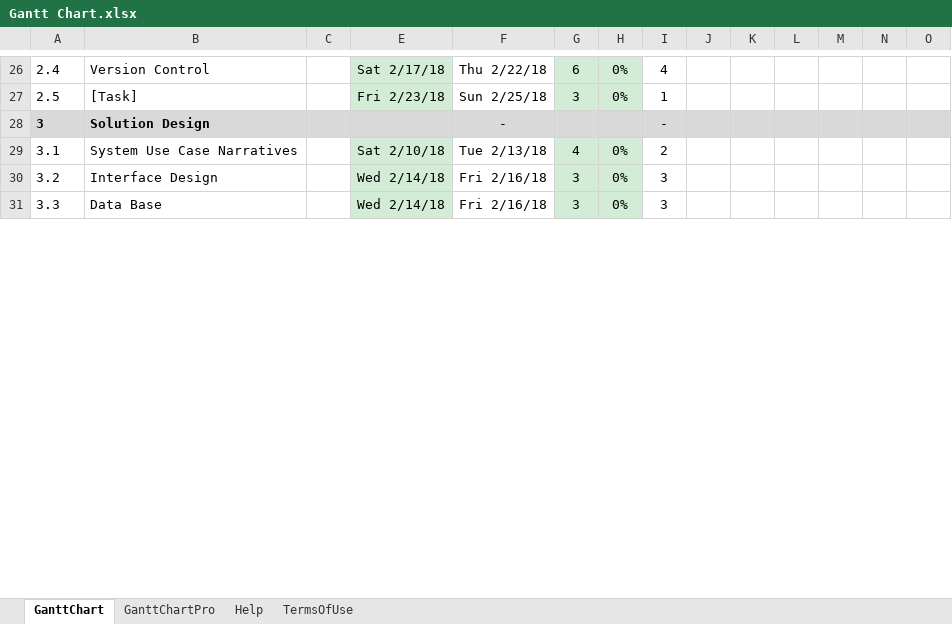
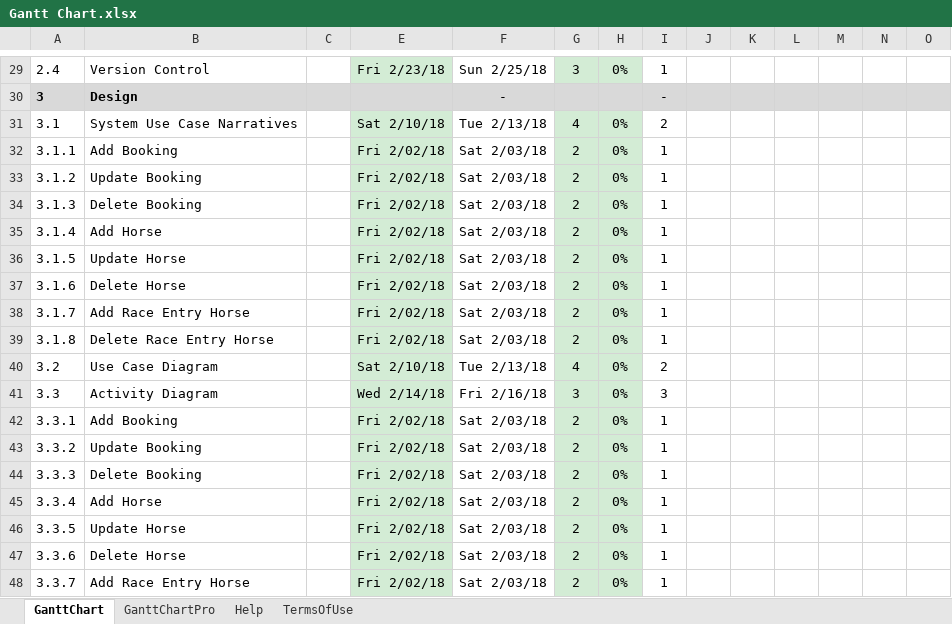
Before and after one commit to sjamaori/PROJECT, an Excel workbook: Gantt Chart.xlsx, sheet GanttChart, drawn as a sheet; only a part is shown, gaps mark what is left out; values as stored, in another font and other column widths than the file's, no borders; charts and pictures and conditional formats not drawn; removed rows and columns are numbered as before the commit, all else as after; rows hold the shown columns only; the diff covers the shown part only; the diff names each change by its address in the sheet, - before the commit and + after, or states it on an @@ line.

Commit message:
Update
*Updated Gantt Chart

```diff
--- a/Gantt Chart.xlsx (sheet GanttChart)
+++ b/Gantt Chart.xlsx (sheet GanttChart)
-E29: Sat 2/17/18
+E29: Fri 2/23/18
-F29: Thu 2/22/18
+F29: Sun 2/25/18
-G29: 6
+G29: 3
-I29: 4
+I29: 1
-row 27: 2.5 | [Task] |  | Fri 2/23/18 | Sun 2/25/18 | 3 | 0% | 1
-B30: Solution Design
+B30: Design
+row 32: 3.1.1 | Add Booking |  | Fri 2/02/18 | Sat 2/03/18 | 2 | 0% | 1
+row 33: 3.1.2 | Update Booking |  | Fri 2/02/18 | Sat 2/03/18 | 2 | 0% | 1
+row 34: 3.1.3 | Delete Booking |  | Fri 2/02/18 | Sat 2/03/18 | 2 | 0% | 1
+row 35: 3.1.4 | Add Horse |  | Fri 2/02/18 | Sat 2/03/18 | 2 | 0% | 1
+row 36: 3.1.5 | Update Horse |  | Fri 2/02/18 | Sat 2/03/18 | 2 | 0% | 1
+row 37: 3.1.6 | Delete Horse |  | Fri 2/02/18 | Sat 2/03/18 | 2 | 0% | 1
+row 38: 3.1.7 | Add Race Entry Horse |  | Fri 2/02/18 | Sat 2/03/18 | 2 | 0% | 1
+row 39: 3.1.8 | Delete Race Entry Horse |  | Fri 2/02/18 | Sat 2/03/18 | 2 | 0% | 1
-B40: Interface Design
+B40: Use Case Diagram
-E40: Wed 2/14/18
+E40: Sat 2/10/18
-F40: Fri 2/16/18
+F40: Tue 2/13/18
-G40: 3
+G40: 4
-I40: 3
+I40: 2
-B41: Data Base
+B41: Activity Diagram
+row 42: 3.3.1 | Add Booking |  | Fri 2/02/18 | Sat 2/03/18 | 2 | 0% | 1
+row 43: 3.3.2 | Update Booking |  | Fri 2/02/18 | Sat 2/03/18 | 2 | 0% | 1
+row 44: 3.3.3 | Delete Booking |  | Fri 2/02/18 | Sat 2/03/18 | 2 | 0% | 1
+row 45: 3.3.4 | Add Horse |  | Fri 2/02/18 | Sat 2/03/18 | 2 | 0% | 1
+row 46: 3.3.5 | Update Horse |  | Fri 2/02/18 | Sat 2/03/18 | 2 | 0% | 1
+row 47: 3.3.6 | Delete Horse |  | Fri 2/02/18 | Sat 2/03/18 | 2 | 0% | 1
+row 48: 3.3.7 | Add Race Entry Horse |  | Fri 2/02/18 | Sat 2/03/18 | 2 | 0% | 1
```
Also changed, not shown: 7 added rows, 1 removed row and 53 edited cells elsewhere in this sheet, formulas that keep their value, charts or pictures, 3 other files.
